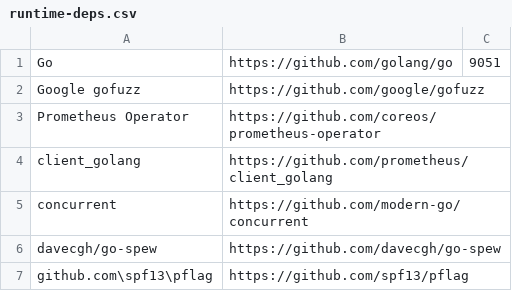
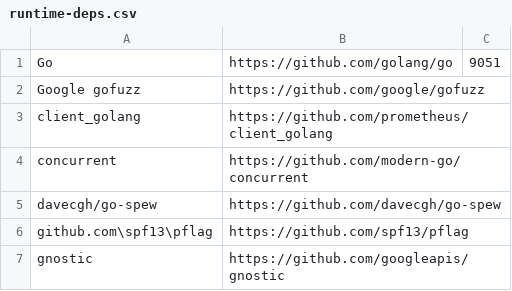
Before and after one commit to intel/pmem-csi, a CSV file: runtime-deps.csv, drawn as a sheet; only a part is shown; the shorter side is filled out with more unchanged rows.

Commit message:
operator: disable metric support
We haven't decided whether and how we want to support metrics
gathering and the stub code brings in some additional dependencies. At
least one of them (jsonreference =
github.com/operator-framework/operator-sdk/pkg/metrics ->
github.com/coreos/prometheus-operator/pkg/apis/monitoring/v1 ->
github.com/go-openapi/spec -> github.com/go-openapi/jsonreference)
raised concerns ("incomplete project", see
https://github.com/go-openapi/jsonreference/issues/4), so it's better
to not depend on it for now.

```diff
--- a/runtime-deps.csv
+++ b/runtime-deps.csv
@@ -2,3 +2,2 @@ Go,https://github.com/golang/go,9051
 Google gofuzz,https://github.com/google/gofuzz,
-Prometheus Operator,https://github.com/coreos/prometheus-operator,
 client_golang,https://github.com/prometheus/client_golang,
```
Also changed, not shown: 34 other files.
